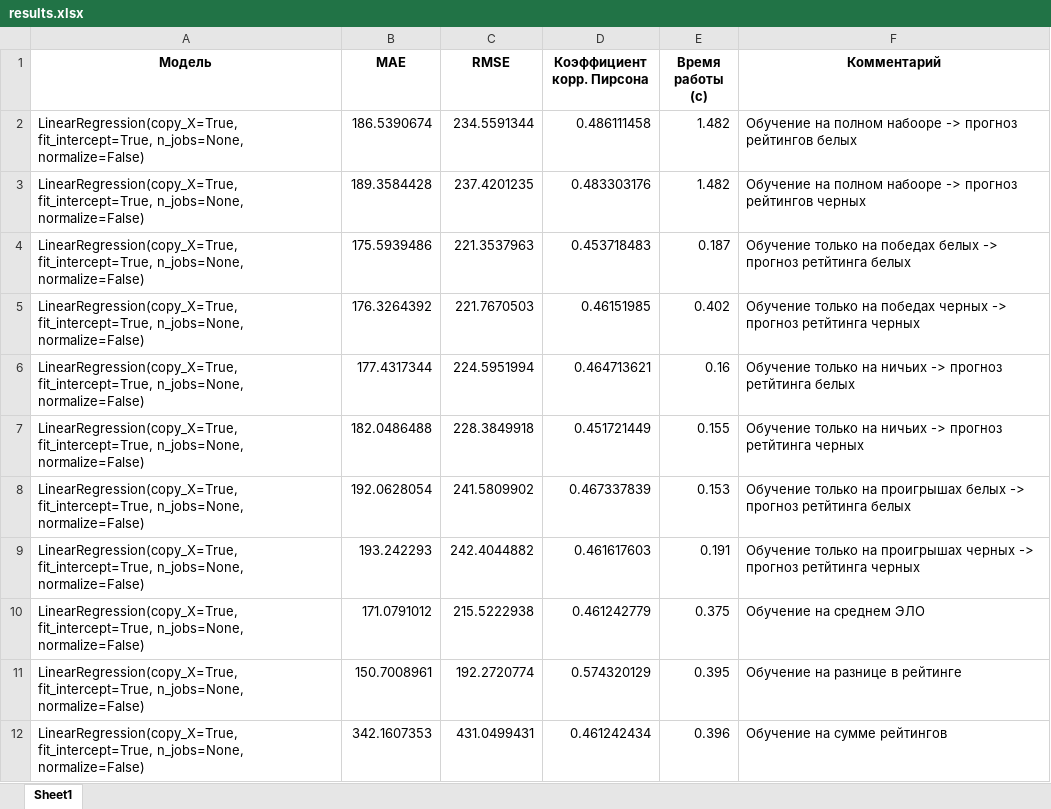
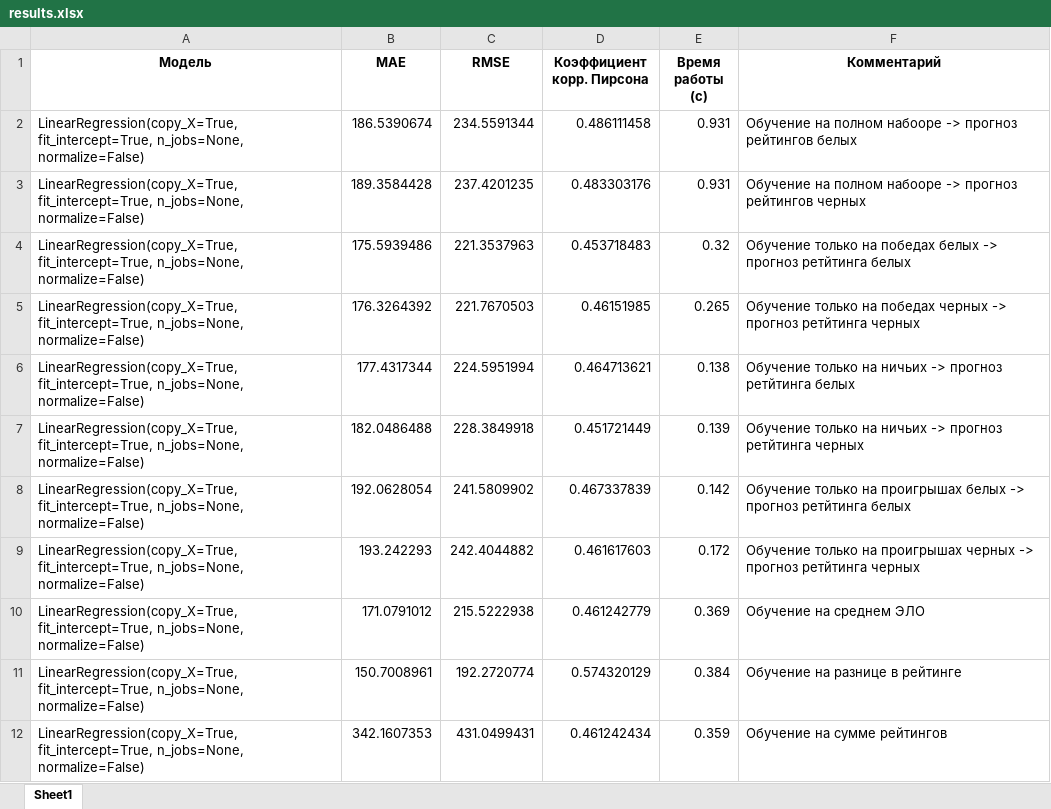
Before and after one commit to polinarod/PredictingRaitings, an Excel workbook: models/results.xlsx, sheet Sheet1, drawn as a sheet; values as stored, in another font and other column widths than the file's, no borders; the diff names each change by its address in the sheet, - before the commit and + after, or states it on an @@ line.

```diff
--- a/models/results.xlsx (sheet Sheet1)
+++ b/models/results.xlsx (sheet Sheet1)
-E2:E3 (Время работы (c)): 1.482
+E2:E3 (Время работы (c)): 0.931
-E4 (Время работы (c)): 0.187
+E4 (Время работы (c)): 0.32
-E5 (Время работы (c)): 0.402
+E5 (Время работы (c)): 0.265
-E6 (Время работы (c)): 0.16
+E6 (Время работы (c)): 0.138
-E7 (Время работы (c)): 0.155
+E7 (Время работы (c)): 0.139
-E8 (Время работы (c)): 0.153
+E8 (Время работы (c)): 0.142
-E9 (Время работы (c)): 0.191
+E9 (Время работы (c)): 0.172
-E10 (Время работы (c)): 0.375
+E10 (Время работы (c)): 0.369
-E11 (Время работы (c)): 0.395
+E11 (Время работы (c)): 0.384
-E12 (Время работы (c)): 0.396
+E12 (Время работы (c)): 0.359
```
Also changed, not shown: 2 other files.
